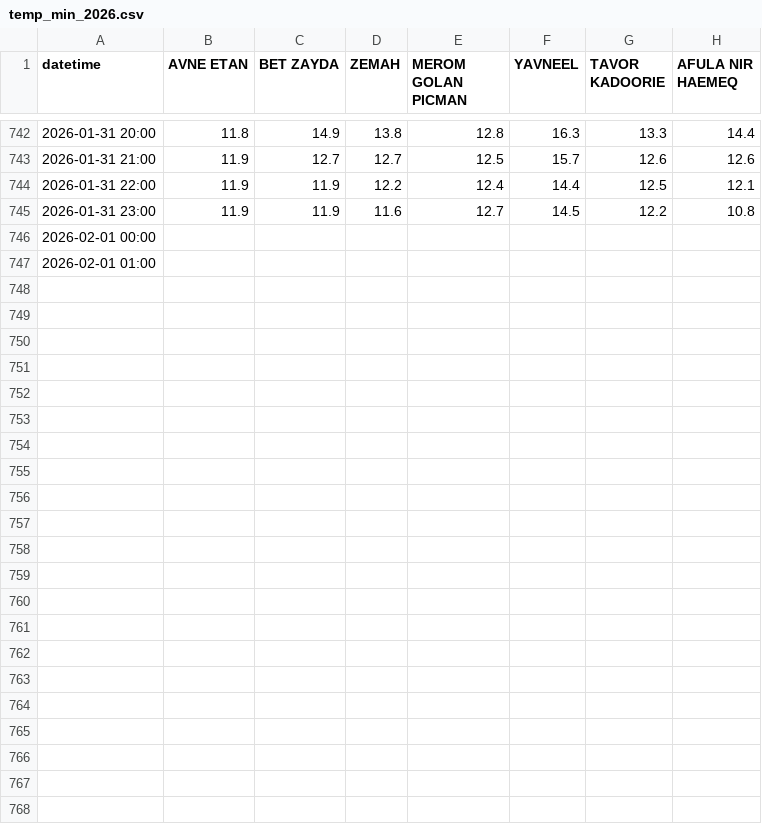
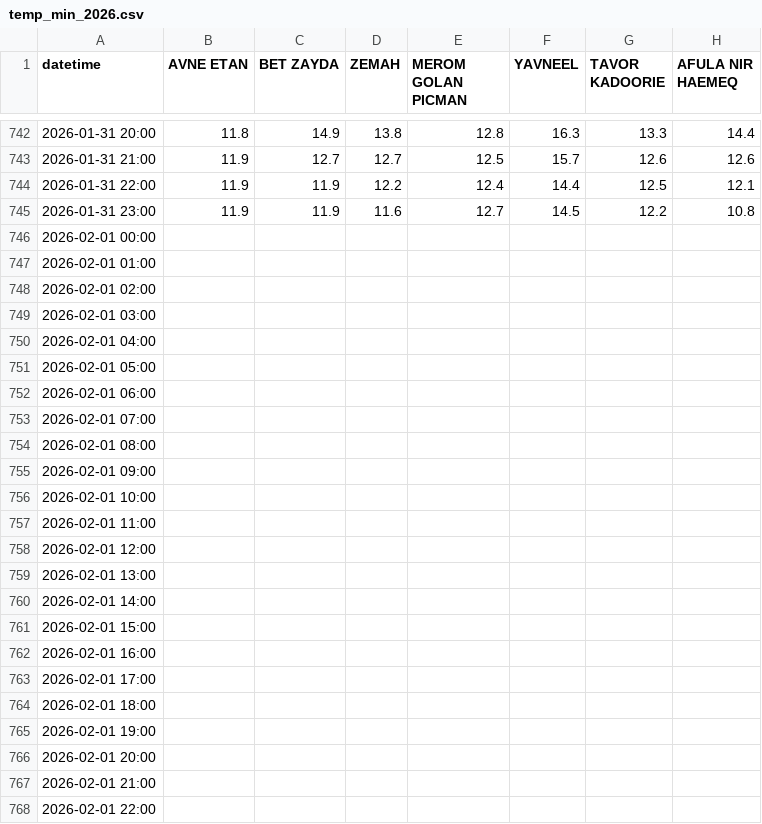
Before and after one commit to yuval-harpaz/weather, a CSV file: data/temp_min_2026.csv, drawn as a sheet; only a part is shown, gaps mark what is left out; rows hold the shown columns only; the diff names each change by its address in the sheet, - before the commit and + after, or states it on an @@ line.

Commit message:
temp

```diff
--- a/data/temp_min_2026.csv
+++ b/data/temp_min_2026.csv
+row 748: 2026-02-01 02:00
+row 749: 2026-02-01 03:00
+row 750: 2026-02-01 04:00
+row 751: 2026-02-01 05:00
+row 752: 2026-02-01 06:00
+row 753: 2026-02-01 07:00
+row 754: 2026-02-01 08:00
+row 755: 2026-02-01 09:00
+row 756: 2026-02-01 10:00
+row 757: 2026-02-01 11:00
+row 758: 2026-02-01 12:00
+row 759: 2026-02-01 13:00
+row 760: 2026-02-01 14:00
+row 761: 2026-02-01 15:00
+row 762: 2026-02-01 16:00
+row 763: 2026-02-01 17:00
+row 764: 2026-02-01 18:00
+row 765: 2026-02-01 19:00
+row 766: 2026-02-01 20:00
+row 767: 2026-02-01 21:00
+row 768: 2026-02-01 22:00
```
Also changed, not shown: data/temp_max_2026.csv.
